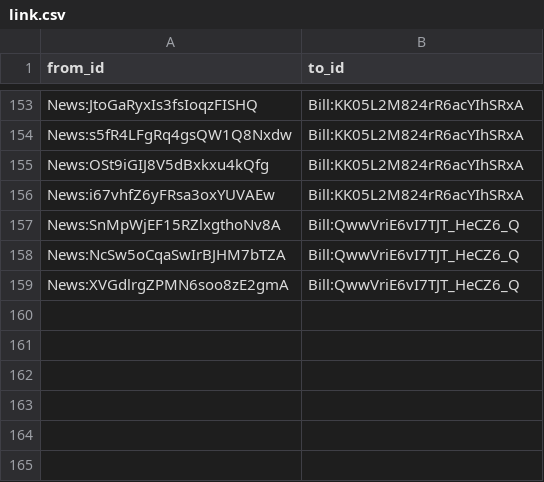
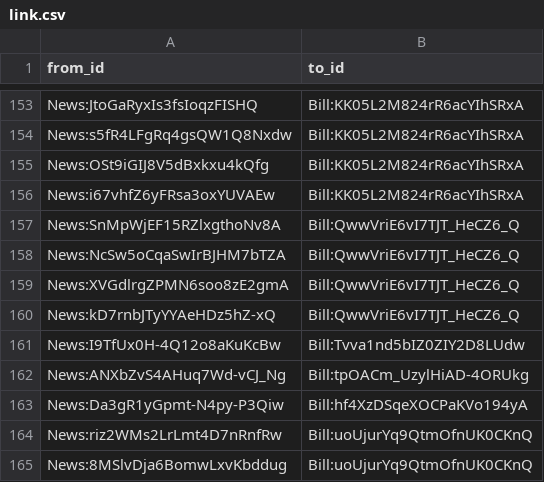
Before and after one commit to politylink/politylink-tools, a CSV file: data/link.csv, drawn as a sheet; only a part is shown, gaps mark what is left out; the diff names each change by its address in the sheet, - before the commit and + after, or states it on an @@ line.

```diff
--- a/data/link.csv
+++ b/data/link.csv
+row 160: News:kD7rnbJTyYYAeHDz5hZ-xQ | Bill:QwwVriE6vI7TJT_HeCZ6_Q
+row 161: News:I9TfUx0H-4Q12o8aKuKcBw | Bill:Tvva1nd5bIZ0ZIY2D8LUdw
+row 162: News:ANXbZvS4AHuq7Wd-vCJ_Ng | Bill:tpOACm_UzylHiAD-4ORUkg
+row 163: News:Da3gR1yGpmt-N4py-P3Qiw | Bill:hf4XzDSqeXOCPaKVo194yA
+row 164: News:riz2WMs2LrLmt4D7nRnfRw | Bill:uoUjurYq9QtmOfnUK0CKnQ
+row 165: News:8MSlvDja6BomwLxvKbddug | Bill:uoUjurYq9QtmOfnUK0CKnQ
```
Also changed, not shown: data/bill_url.csv.
